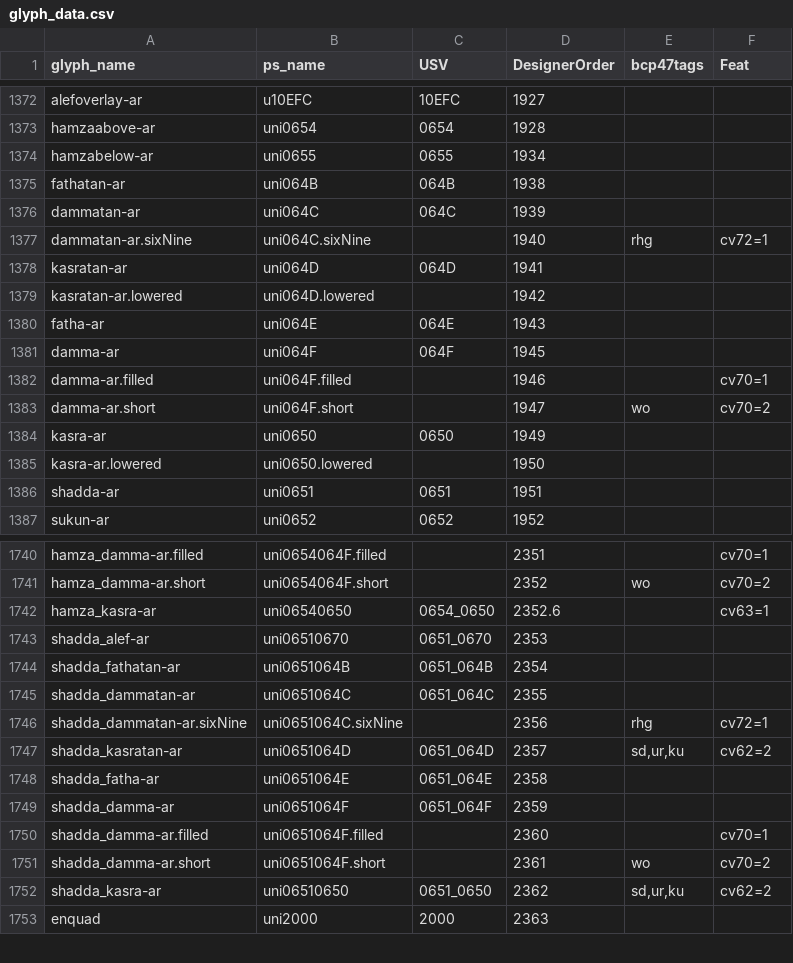
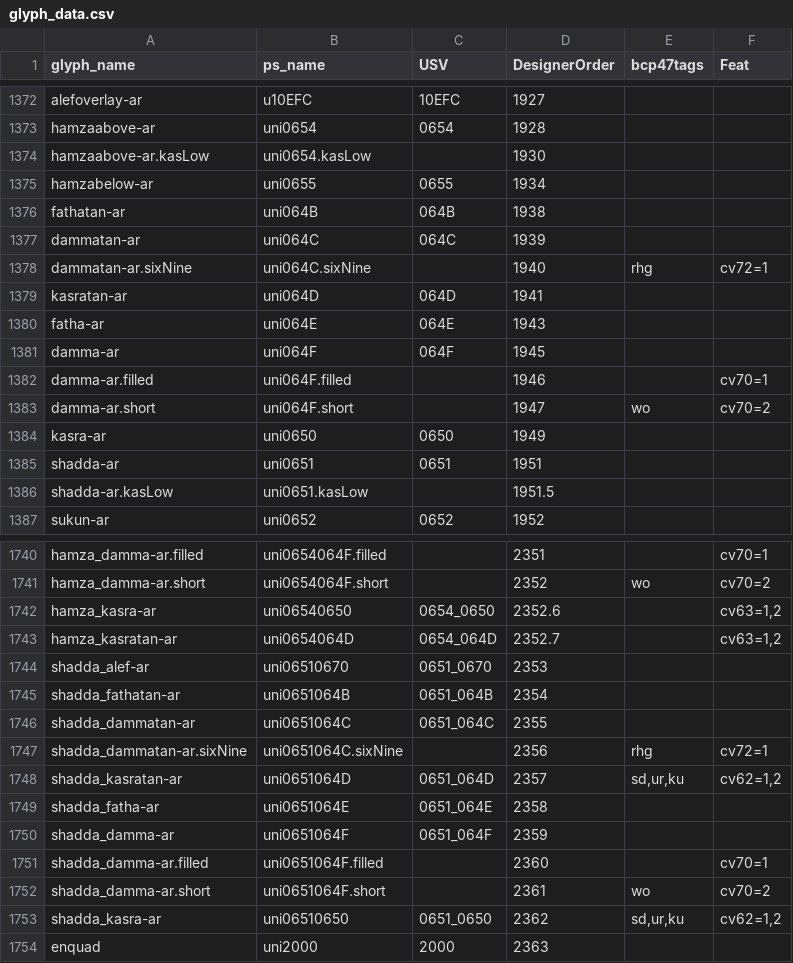
Before and after one commit to silnrsi/font-scheherazade, a CSV file: source/glyph_data.csv, drawn as a sheet; only a part is shown, gaps mark what is left out; the diff covers the shown part only.

Commit message:
[ABS-3238] Add support for CV63 Hamza+Kasra positioning

```diff
--- a/source/glyph_data.csv
+++ b/source/glyph_data.csv
@@ -1373,2 +1373,3 @@ alefoverlay-ar,u10EFC,10EFC,1927,,
 hamzaabove-ar,uni0654,0654,1928,,
+hamzaabove-ar.kasLow,uni0654.kasLow,,1930,,
 hamzabelow-ar,uni0655,0655,1934,,
@@ -1378,3 +1379,2 @@ dammatan-ar.sixNine,uni064C.sixNine,,1940,rhg,cv72=1
 kasratan-ar,uni064D,064D,1941,,
-kasratan-ar.lowered,uni064D.lowered,,1942,,
 fatha-ar,uni064E,064E,1943,,
@@ -1384,4 +1384,4 @@ damma-ar.short,uni064F.short,,1947,wo,cv70=2
 kasra-ar,uni0650,0650,1949,,
-kasra-ar.lowered,uni0650.lowered,,1950,,
 shadda-ar,uni0651,0651,1951,,
+shadda-ar.kasLow,uni0651.kasLow,,1951.5,,
 sukun-ar,uni0652,0652,1952,,
@@ -1741,3 +1741,4 @@ hamza_damma-ar.filled,uni0654064F.filled,,2351,,cv70=1
 hamza_damma-ar.short,uni0654064F.short,,2352,wo,cv70=2
-hamza_kasra-ar,uni06540650,0654_0650,2352.6,,cv63=1
+hamza_kasra-ar,uni06540650,0654_0650,2352.6,,"cv63=1,2"
+hamza_kasratan-ar,uni0654064D,0654_064D,2352.7,,"cv63=1,2"
 shadda_alef-ar,uni06510670,0651_0670,2353,,
@@ -1746,3 +1747,3 @@ shadda_dammatan-ar,uni0651064C,0651_064C,2355,,
 shadda_dammatan-ar.sixNine,uni0651064C.sixNine,,2356,rhg,cv72=1
-shadda_kasratan-ar,uni0651064D,0651_064D,2357,"sd,ur,ku",cv62=2
+shadda_kasratan-ar,uni0651064D,0651_064D,2357,"sd,ur,ku","cv62=1,2"
 shadda_fatha-ar,uni0651064E,0651_064E,2358,,
@@ -1751,3 +1752,3 @@ shadda_damma-ar.filled,uni0651064F.filled,,2360,,cv70=1
 shadda_damma-ar.short,uni0651064F.short,,2361,wo,cv70=2
-shadda_kasra-ar,uni06510650,0651_0650,2362,"sd,ur,ku",cv62=2
+shadda_kasra-ar,uni06510650,0651_0650,2362,"sd,ur,ku","cv62=1,2"
 enquad,uni2000,2000,2363,,
```
Also changed, not shown: 1 edited cell elsewhere in this file, source/feature_map.csv, 24 other files.
